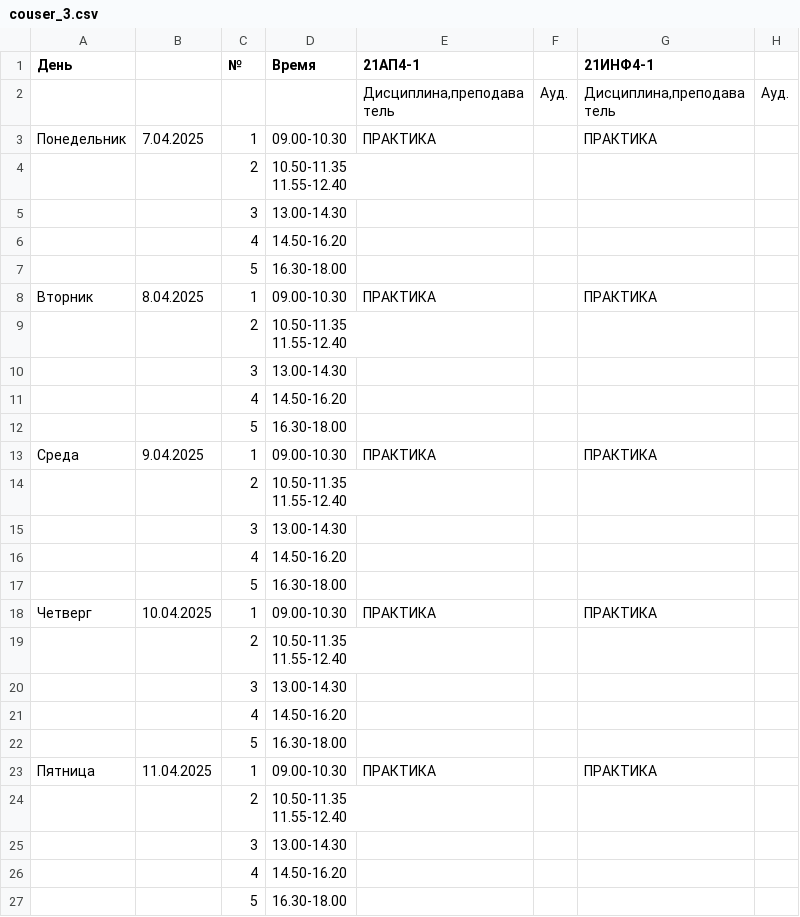
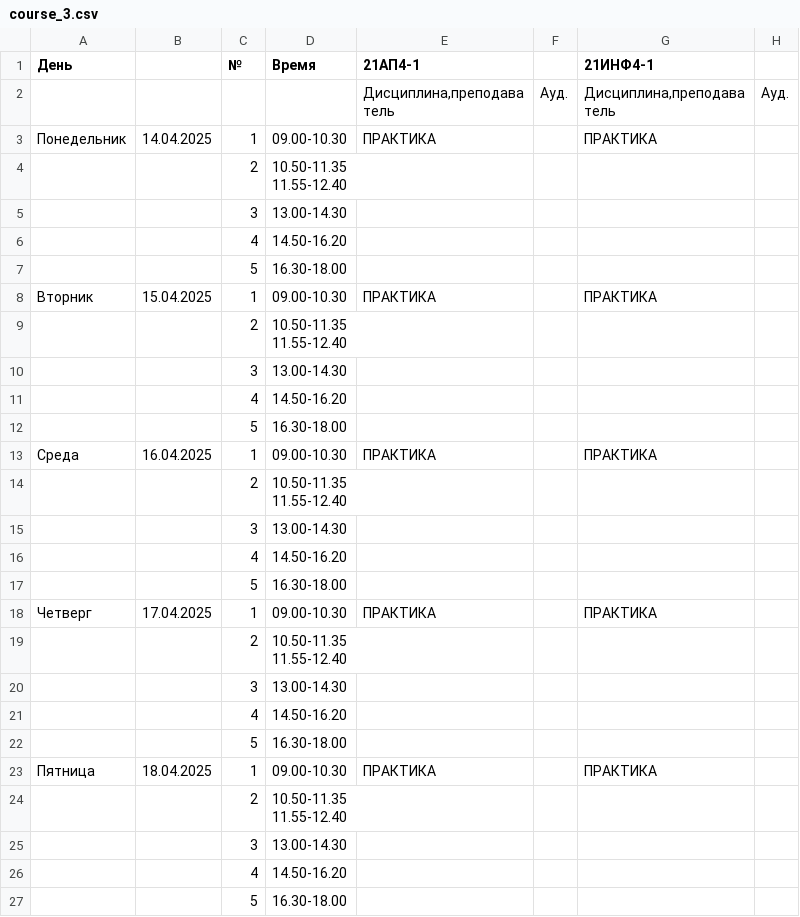
Before and after one commit to EnotInc/CollegeMateBot, a CSV file: backend_logic/schedules/course_3.csv (was backend_logic/schedules/couser_3.csv), drawn as a sheet; only a part is shown; the diff names each change by its address in the sheet, - before the commit and + after, or states it on an @@ line.

Commit message:
reworked daily schedule send functional

```diff
--- a/backend_logic/schedules/couser_3.csv
+++ b/backend_logic/schedules/course_3.csv
-B3: 7.04.2025
+B3: 14.04.2025
-B8: 8.04.2025
+B8: 15.04.2025
-B13: 9.04.2025
+B13: 16.04.2025
-B18: 10.04.2025
+B18: 17.04.2025
-B23: 11.04.2025
+B23: 18.04.2025
```
Also changed, not shown: 11 other files.
